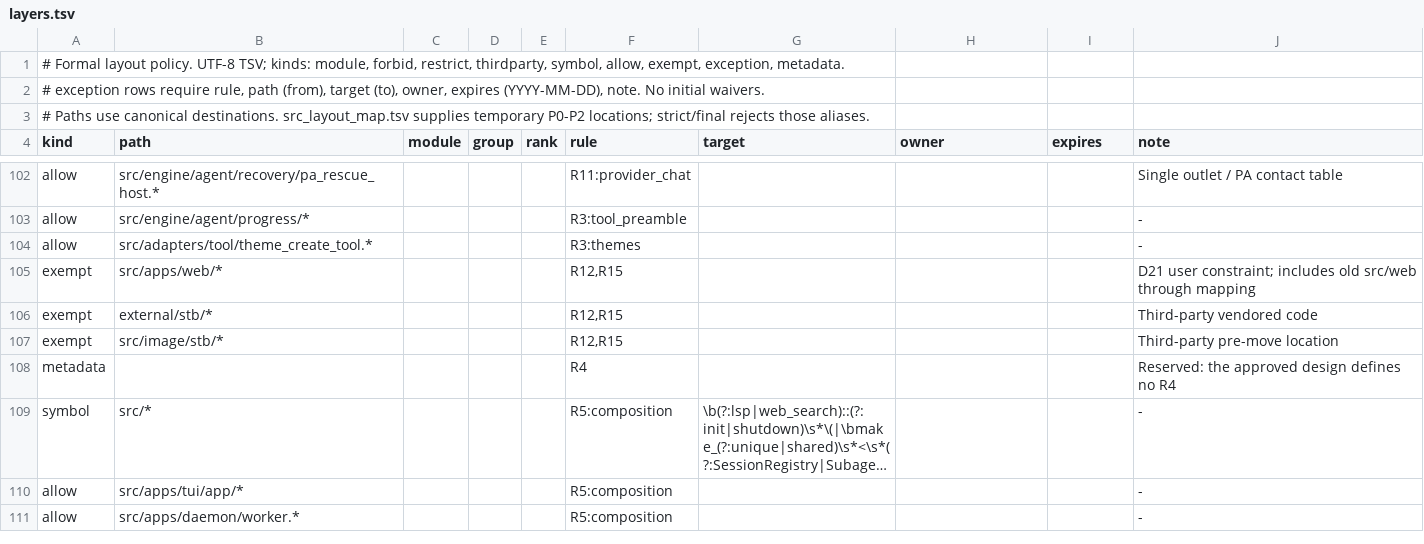
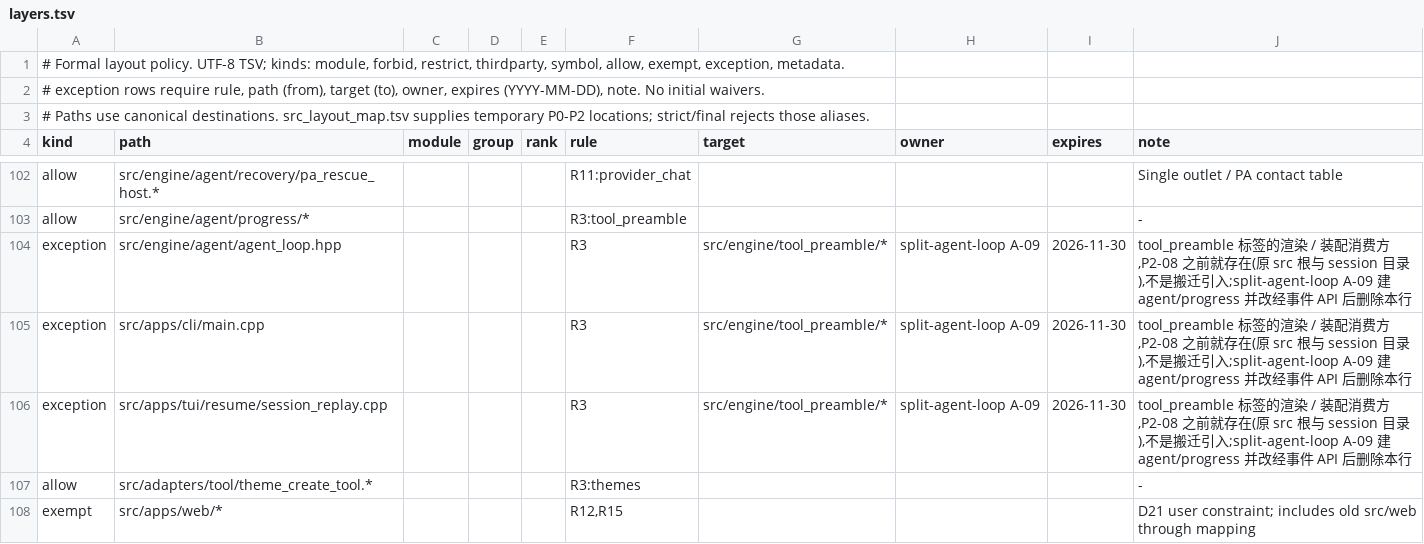
Before and after one commit to tmoonlight/acecode, a TSV file: src/layers.tsv, drawn as a sheet; only a part is shown, gaps mark what is left out; the shorter side is filled out with more unchanged rows; long unchanged cells end in …; the diff names each change by its address in the sheet, - before the commit and + after, or states it on an @@ line.

Commit message:
refactor20260927(layers/P2-08): 拆出 question_policy 解析与 file_state_restore,收敛 TUI 目录集合,登记 R3 例外并完成 Windows 验收
- parse_question_policy_value 自 cli/interactive_options 拆入既有的 tool/question_policy,daemon/cli.cpp 改依赖它,切断 daemon → cli。
- restore_file_tool_state_from_messages 及文件级辅助自 tui/resume/session_resume_restore 拆到 tool/file_state_restore,session_host/session_registry 与 TUI resume 共用,切断 session_host → tui。
- ACECODE_TUI_DIRS 只留 src/tui;tests/smoke_test.cpp 归 tests/utils 并登记映射行;CLAUDE.md 两处花括号旧路径、12 个测试注释与 ChannelBoundaryGuard 的硬编码扫描路径改到新位置。
- src/layers.tsv 登记 3 条 R3(tool_preamble)到期例外,owner split-agent-loop A-09,2026-11-30 到期:三处消费方在 P2-08 之前就存在,不是搬迁引入。
- .git-blame-ignore-revs 登记 a8136dd7 / b6eb7967。

Windows 本机(D26 B 档):check_layers 0(P2-07 后 79);normalize / validate_map --strict / size / ownership 0;增量构建 142 步 + 五个冒烟目标通过;快速档 4515 条 0 失败 9 SKIP 22 秒,定向 471 条 0 失败;target 快照 59 目标无增删,仅新增 file_state_restore 的 7 个元组。记录见 verification/P2-08-agent-tui-cli.md。

```diff
--- a/src/layers.tsv
+++ b/src/layers.tsv
+row 104: exception | src/engine/agent/agent_loop.hpp |  |  |  | R3 | src/engine/tool_preamble/* | split-agent-loop A-09 | 2026-11-30 | tool_preamble 标签的渲染 / 装配消费方,P2-08 之前就存在(原 src 根与 session 目录),不是搬迁引入;split-agent-loop A-09 建 agent/progress 并改经事件 API 后删除本行
+row 105: exception | src/apps/cli/main.cpp |  |  |  | R3 | src/engine/tool_preamble/* | split-agent-loop A-09 | 2026-11-30 | tool_preamble 标签的渲染 / 装配消费方,P2-08 之前就存在(原 src 根与 session 目录),不是搬迁引入;split-agent-loop A-09 建 agent/progress 并改经事件 API 后删除本行
+row 106: exception | src/apps/tui/resume/session_replay.cpp |  |  |  | R3 | src/engine/tool_preamble/* | split-agent-loop A-09 | 2026-11-30 | tool_preamble 标签的渲染 / 装配消费方,P2-08 之前就存在(原 src 根与 session 目录),不是搬迁引入;split-agent-loop A-09 建 agent/progress 并改经事件 API 后删除本行
```
Also changed, not shown: scripts/refactor/src_layout_map.tsv, 30 other files.
